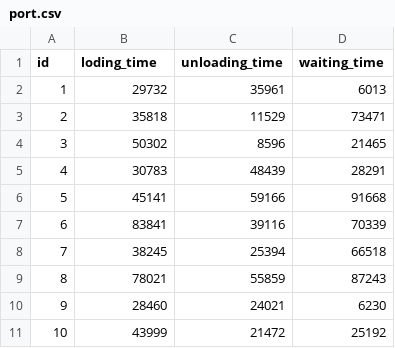
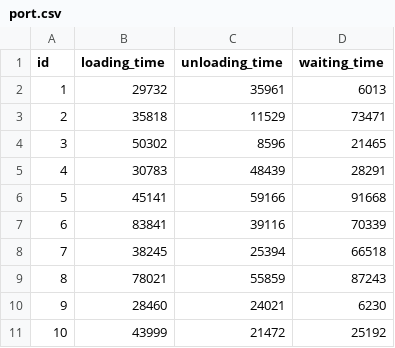
Before and after one commit to tonylook/pocadm, a CSV file: src/main/resources/config/liquibase/fake-data/port.csv, drawn as a sheet.

```diff
--- a/src/main/resources/config/liquibase/fake-data/port.csv
+++ b/src/main/resources/config/liquibase/fake-data/port.csv
@@ -1,2 +1,2 @@
-id;loding_time;unloading_time;waiting_time
+id;loading_time;unloading_time;waiting_time
 1;29732;35961;6013
```
Also changed, not shown: 11 other files.
